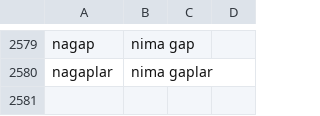
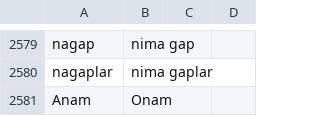
Before and after one commit to muzaffar-murodovich/khorazm-dialect-translator, a CSV file: data/output_clean.csv, drawn as a sheet; only a part is shown, gaps mark what is left out; the diff names each change by its address in the sheet, - before the commit and + after, or states it on an @@ line.

Commit message:
upd

```diff
--- a/data/output_clean.csv
+++ b/data/output_clean.csv
+row 2581: Anam | Onam
```
